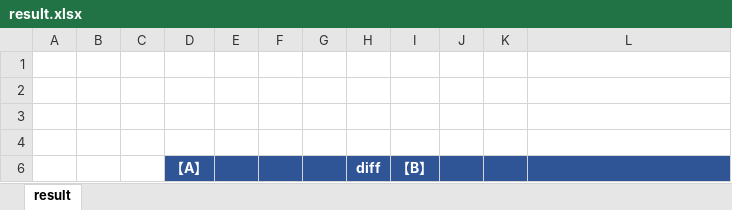
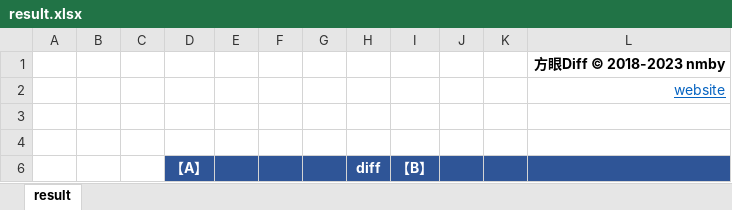
Before and after one commit to nmby/hogandiff4, an Excel workbook: xyz.hotchpotch.hogandiff/src/main/resources/xyz/hotchpotch/hogandiff/result.xlsx, sheet result, drawn as a sheet; values as stored, in another font and other column widths than the file's, no borders; conditional formats not drawn; the diff names each change by its address in the sheet, - before the commit and + after, or states it on an @@ line.

```diff
--- a/xyz.hotchpotch.hogandiff/src/main/resources/xyz/hotchpotch/hogandiff/result.xlsx (sheet result)
+++ b/xyz.hotchpotch.hogandiff/src/main/resources/xyz/hotchpotch/hogandiff/result.xlsx (sheet result)
-L1: (empty)
+L1: 方眼Diff © 2018-2023 nmby
-L2: (empty)
+L2: website
```
Also changed, not shown: xyz.hotchpotch.hogandiff/messages.properties管理.xlsx, 5 other files.
